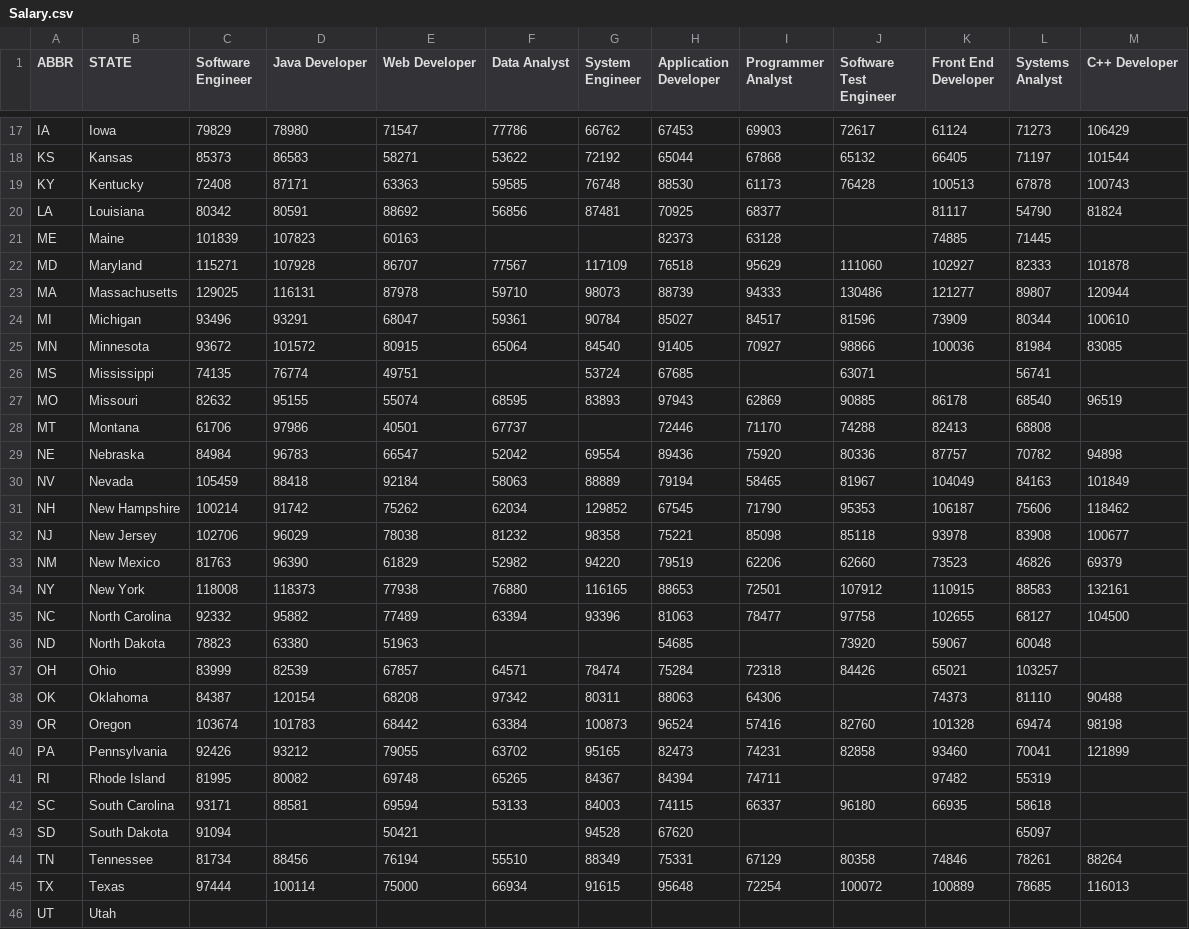
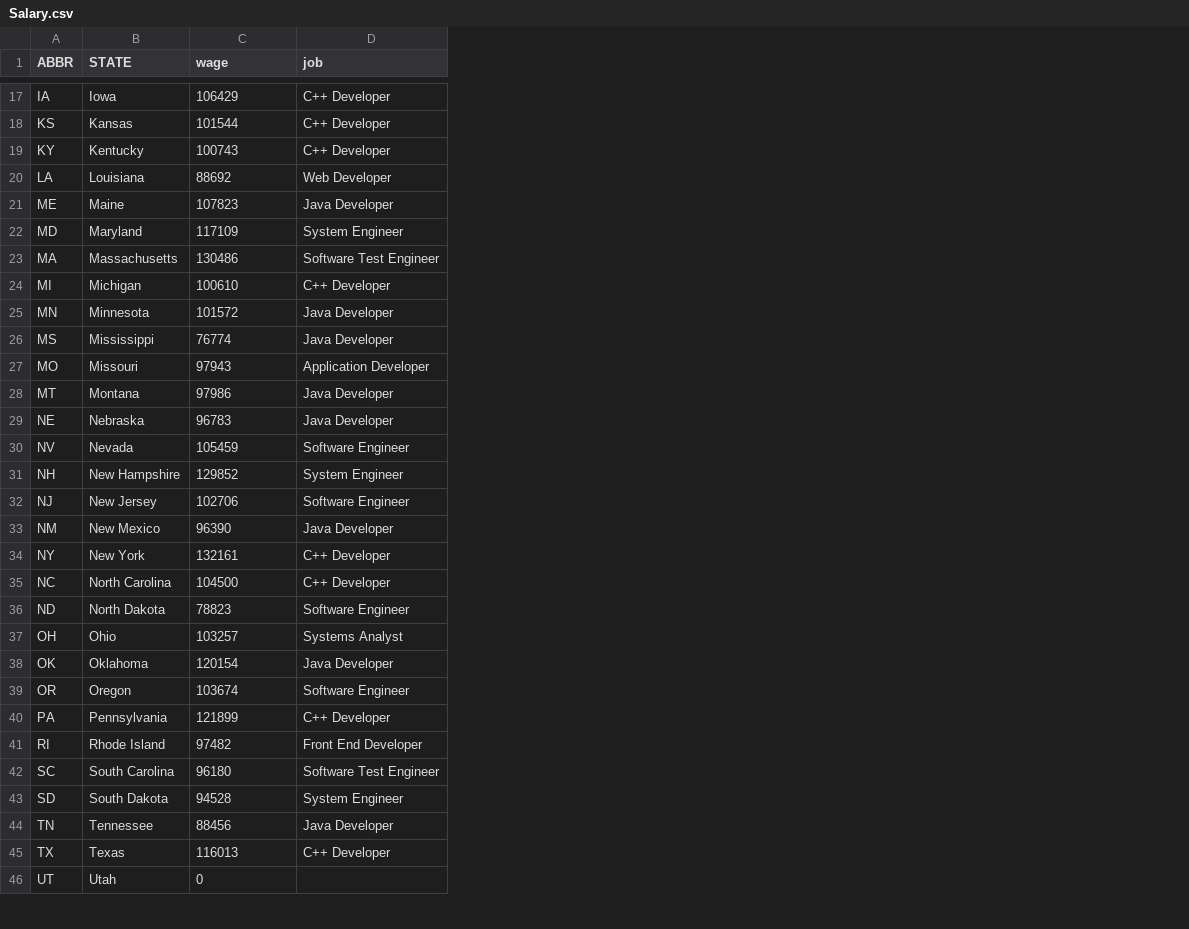
Before and after one commit to EvangelineHuang/FinalProject, a CSV file: FinalData/Salary.csv, drawn as a sheet; only a part is shown, gaps mark what is left out; removed rows and columns are numbered as before the commit, all else as after; the diff covers the shown part only; the diff names each change by its address in the sheet, - before the commit and + after, or states it on an @@ line.

```diff
--- a/FinalData/Salary.csv
+++ b/FinalData/Salary.csv
-column C (Software Engineer), rows 17-45: 79829 | 85373 | 72408 | 80342 | 101839 | 115271 | 129025 | 93496 | 93672 | 74135 | 82632 | 61706 | 84984 | 105459 | 100214 | 102706 | 81763 | 118008 | 92332 | 78823 | 83999 | 84387 | 103674 | 92426 | 81995 | 93171 | 91094 | 81734 | 97444
-column D (Java Developer), rows 17-45: 78980 | 86583 | 87171 | 80591 | 107823 | 107928 | 116131 | 93291 | 101572 | 76774 | 95155 | 97986 | 96783 | 88418 | 91742 | 96029 | 96390 | 118373 | 95882 | 63380 | 82539 | 120154 | 101783 | 93212 | 80082 | 88581 |  | 88456 | 100114
-column E (Web Developer), rows 17-45: 71547 | 58271 | 63363 | 88692 | 60163 | 86707 | 87978 | 68047 | 80915 | 49751 | 55074 | 40501 | 66547 | 92184 | 75262 | 78038 | 61829 | 77938 | 77489 | 51963 | 67857 | 68208 | 68442 | 79055 | 69748 | 69594 | 50421 | 76194 | 75000
-column F (Data Analyst), rows 17-45: 77786 | 53622 | 59585 | 56856 |  | 77567 | 59710 | 59361 | 65064 |  | 68595 | 67737 | 52042 | 58063 | 62034 | 81232 | 52982 | 76880 | 63394 |  | 64571 | 97342 | 63384 | 63702 | 65265 | 53133 |  | 55510 | 66934
-column G (System Engineer), rows 17-45: 66762 | 72192 | 76748 | 87481 |  | 117109 | 98073 | 90784 | 84540 | 53724 | 83893 |  | 69554 | 88889 | 129852 | 98358 | 94220 | 116165 | 93396 |  | 78474 | 80311 | 100873 | 95165 | 84367 | 84003 | 94528 | 88349 | 91615
-column H (Application Developer), rows 17-45: 67453 | 65044 | 88530 | 70925 | 82373 | 76518 | 88739 | 85027 | 91405 | 67685 | 97943 | 72446 | 89436 | 79194 | 67545 | 75221 | 79519 | 88653 | 81063 | 54685 | 75284 | 88063 | 96524 | 82473 | 84394 | 74115 | 67620 | 75331 | 95648
-column I (Programmer Analyst), rows 17-45: 69903 | 67868 | 61173 | 68377 | 63128 | 95629 | 94333 | 84517 | 70927 |  | 62869 | 71170 | 75920 | 58465 | 71790 | 85098 | 62206 | 72501 | 78477 |  | 72318 | 64306 | 57416 | 74231 | 74711 | 66337 |  | 67129 | 72254
-column J (Software Test Engineer), rows 17-45: 72617 | 65132 | 76428 |  |  | 111060 | 130486 | 81596 | 98866 | 63071 | 90885 | 74288 | 80336 | 81967 | 95353 | 85118 | 62660 | 107912 | 97758 | 73920 | 84426 |  | 82760 | 82858 |  | 96180 |  | 80358 | 100072
-column K (Front End Developer), rows 17-45: 61124 | 66405 | 100513 | 81117 | 74885 | 102927 | 121277 | 73909 | 100036 |  | 86178 | 82413 | 87757 | 104049 | 106187 | 93978 | 73523 | 110915 | 102655 | 59067 | 65021 | 74373 | 101328 | 93460 | 97482 | 66935 |  | 74846 | 100889
-column L (Systems Analyst), rows 17-45: 71273 | 71197 | 67878 | 54790 | 71445 | 82333 | 89807 | 80344 | 81984 | 56741 | 68540 | 68808 | 70782 | 84163 | 75606 | 83908 | 46826 | 88583 | 68127 | 60048 | 103257 | 81110 | 69474 | 70041 | 55319 | 58618 | 65097 | 78261 | 78685
+column D (job), rows 17-45: C++ Developer | C++ Developer | C++ Developer | Web Developer | Java Developer | System Engineer | Software Test Engineer | C++ Developer | Java Developer | Java Developer | Application Developer | Java Developer | Java Developer | Software Engineer | System Engineer | Software Engineer | Java Developer | C++ Developer | C++ Developer | Software Engineer | Systems Analyst | Java Developer | Software Engineer | C++ Developer | Front End Developer | Software Test Engineer | System Engineer | Java Developer | C++ Developer
-C1: C++ Developer
+C1: wage
-C20 (wage): 81824
+C20 (wage): 88692
-C21 (wage): (empty)
+C21 (wage): 107823
-C22 (wage): 101878
+C22 (wage): 117109
-C23 (wage): 120944
+C23 (wage): 130486
-C25 (wage): 83085
+C25 (wage): 101572
-C26 (wage): (empty)
+C26 (wage): 76774
-C27 (wage): 96519
+C27 (wage): 97943
-C28 (wage): (empty)
+C28 (wage): 97986
-C29 (wage): 94898
+C29 (wage): 96783
-C30 (wage): 101849
+C30 (wage): 105459
-C31 (wage): 118462
+C31 (wage): 129852
-C32 (wage): 100677
+C32 (wage): 102706
-C33 (wage): 69379
+C33 (wage): 96390
-C36 (wage): (empty)
+C36 (wage): 78823
-C37 (wage): (empty)
+C37 (wage): 103257
-C38 (wage): 90488
+C38 (wage): 120154
-C39 (wage): 98198
+C39 (wage): 103674
-C41 (wage): (empty)
+C41 (wage): 97482
-C42 (wage): (empty)
+C42 (wage): 96180
-C43 (wage): (empty)
+C43 (wage): 94528
-C44 (wage): 88264
+C44 (wage): 88456
-C46 (wage): (empty)
+C46 (wage): 0
```
Also changed, not shown: 17 edited cells elsewhere in this file, FinalData/AnnualWage.csv, 9 other files.
